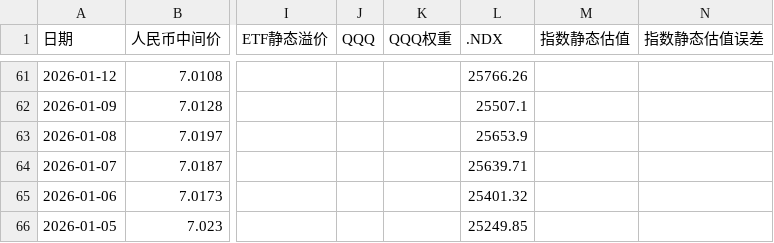
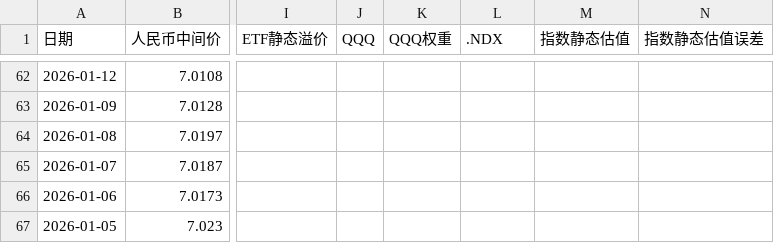
Before and after one commit to milan161/arbTest, a CSV file: data/LOF_161130_history.csv, drawn as a sheet; only a part is shown, gaps mark what is left out; addresses are those after the commit; the diff covers the shown part only; the diff names each change by its address in the sheet, - before the commit and + after, or states it on an @@ line.

```diff
--- a/data/LOF_161130_history.csv
+++ b/data/LOF_161130_history.csv
-L62 (.NDX): 25766.26
+L62 (.NDX): (empty)
-L63 (.NDX): 25507.1
+L63 (.NDX): (empty)
-L64 (.NDX): 25653.9
+L64 (.NDX): (empty)
-L65 (.NDX): 25639.71
+L65 (.NDX): (empty)
-L66 (.NDX): 25401.32
+L66 (.NDX): (empty)
-L67 (.NDX): 25249.85
+L67 (.NDX): (empty)
```
Also changed, not shown: 1 added row and 85 edited cells elsewhere in this file, data/GLD_USO_basic_data.csv, data/LOF_160719_history.csv, 33 other files.
